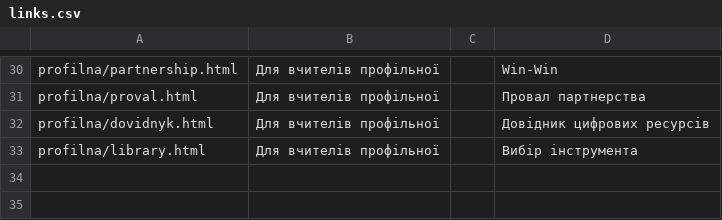
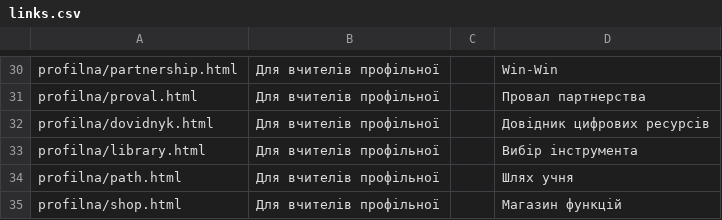
Before and after one commit to oksanapas/dystosvita, a CSV file: links.csv, drawn as a sheet; only a part is shown, gaps mark what is left out; the diff names each change by its address in the sheet, - before the commit and + after, or states it on an @@ line.

Commit message:
Update links.csv

```diff
--- a/links.csv
+++ b/links.csv
+row 34: profilna/path.html | Для вчителів профільної |  | Шлях учня
+row 35: profilna/shop.html | Для вчителів профільної |  | Магазин функцій
```
